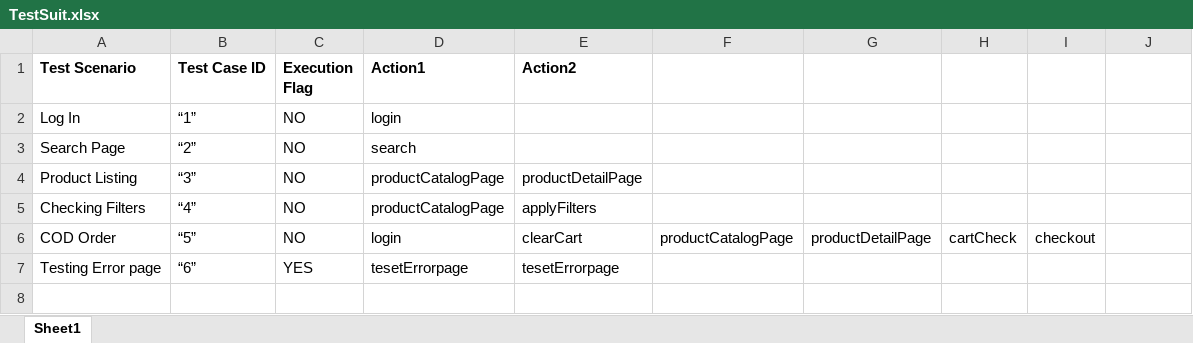
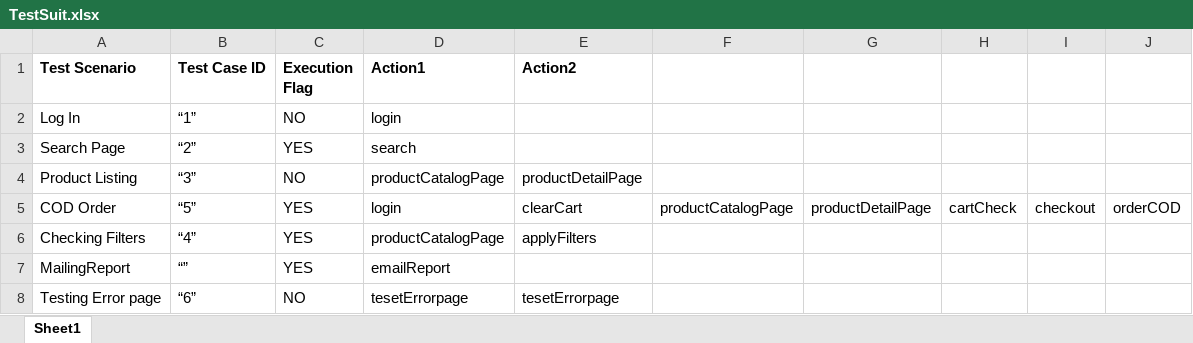
Before and after one commit to nethravathitc/Testing, an Excel workbook: java/src/com/styletag/test_cases/TestSuit.xlsx, sheet Sheet1, drawn as a sheet; values as stored, in another font and other column widths than the file's, no borders; removed rows and columns are numbered as before the commit, all else as after; the diff names each change by its address in the sheet, - before the commit and + after, or states it on an @@ line.

```diff
--- a/java/src/com/styletag/test_cases/TestSuit.xlsx (sheet Sheet1)
+++ b/java/src/com/styletag/test_cases/TestSuit.xlsx (sheet Sheet1)
-C3 (Execution Flag): NO
+C3 (Execution Flag): YES
-row 5: Checking Filters | “4” | NO | productCatalogPage | applyFilters
-C5 (Execution Flag): NO
+C5 (Execution Flag): YES
-J5: (empty)
+J5: orderCOD
+row 6: Checking Filters | “4” | YES | productCatalogPage | applyFilters
+row 7: MailingReport | “” | YES | emailReport
-C8 (Execution Flag): YES
+C8 (Execution Flag): NO
```
Also changed, not shown: java/Hybrid/src/com/styletag/testcases/InputData.xlsx, java/Hybrid/src/com/styletag/testcases/TestSuit.xlsx, 35 other files.
